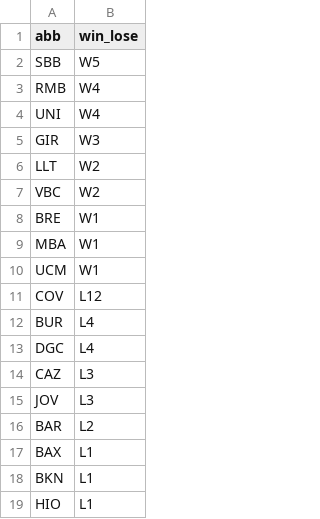
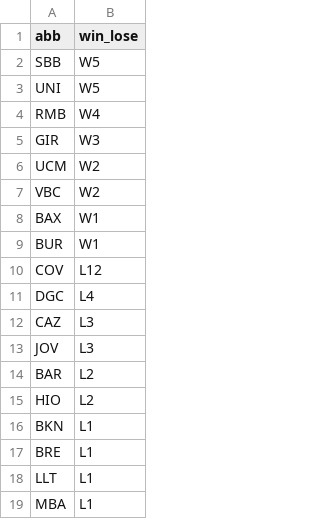
Before and after one commit to IvoVillanueva/pbp-acb-2025-26, a CSV file: data/racha_2025_26.csv, drawn as a sheet.

```diff
--- a/data/racha_2025_26.csv
+++ b/data/racha_2025_26.csv
@@ -2,12 +2,10 @@
 "SBB","W5"
+"UNI","W5"
 "RMB","W4"
-"UNI","W4"
 "GIR","W3"
-"LLT","W2"
+"UCM","W2"
 "VBC","W2"
-"BRE","W1"
-"MBA","W1"
-"UCM","W1"
+"BAX","W1"
+"BUR","W1"
 "COV","L12"
-"BUR","L4"
 "DGC","L4"
@@ -16,4 +14,6 @@
 "BAR","L2"
-"BAX","L1"
+"HIO","L2"
 "BKN","L1"
-"HIO","L1"
+"BRE","L1"
+"LLT","L1"
+"MBA","L1"
```
Also changed, not shown: data/marcadores_2025_26.csv, 1 other file.
